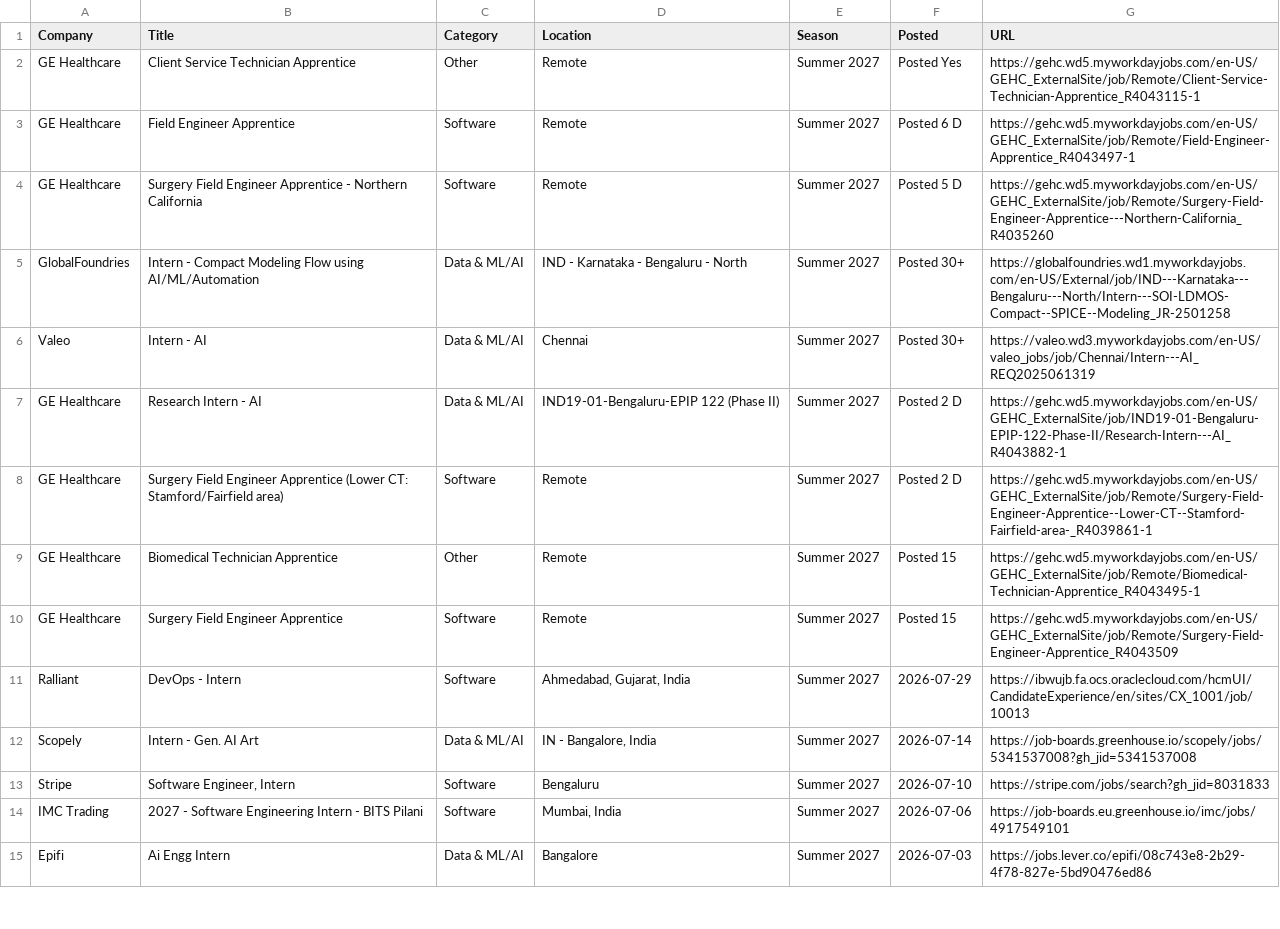
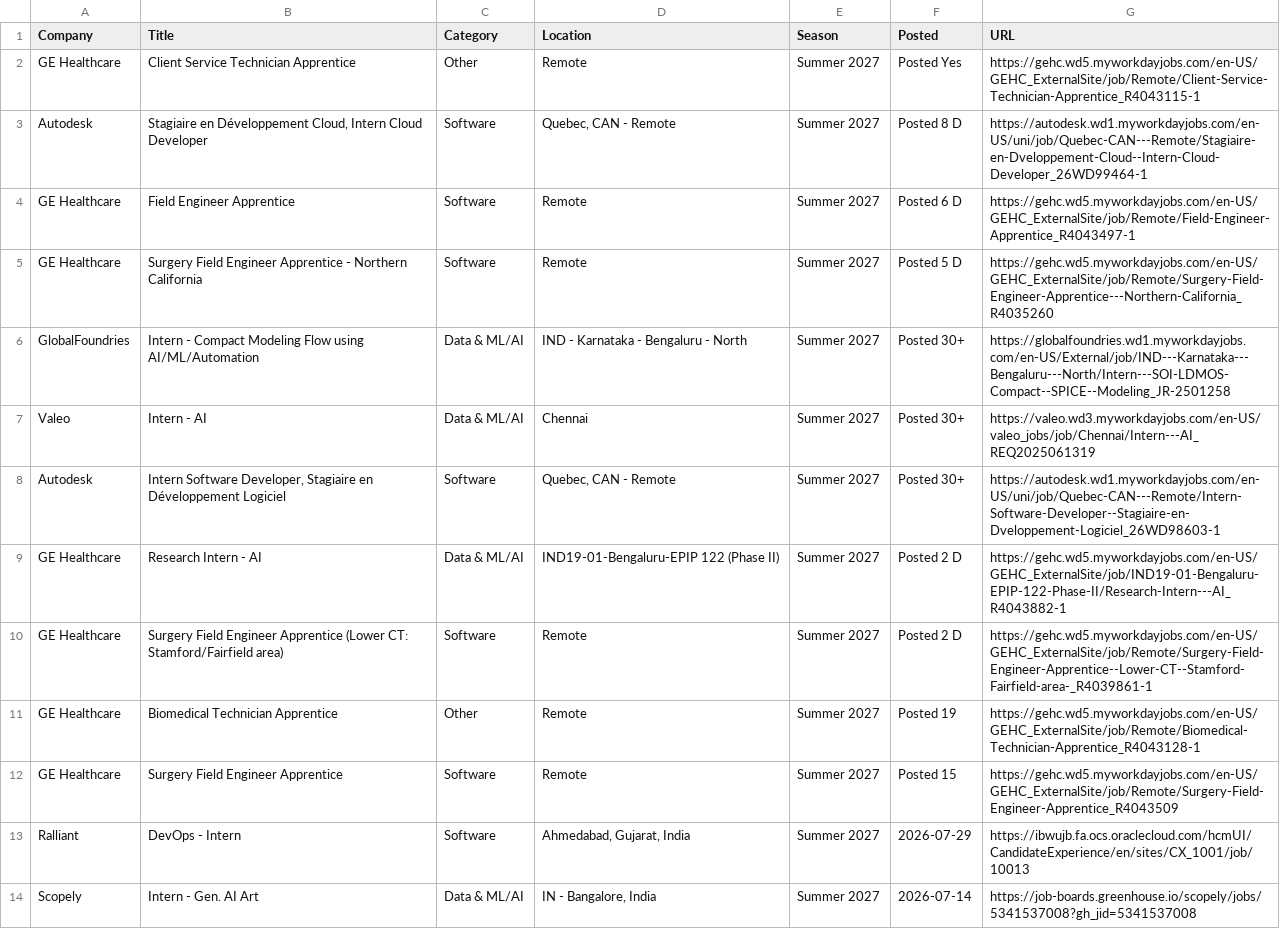
Before and after one commit to 10vulture1005/interns-work, a CSV file: data/internships.csv, drawn as a sheet; only a part is shown; the shorter side is filled out with more unchanged rows.

```diff
--- a/data/internships.csv
+++ b/data/internships.csv
@@ -2,2 +2,3 @@ Company,Title,Category,Location,Season,Posted,URL
 GE Healthcare,Client Service Technician Apprentice,Other,Remote,Summer 2027,Posted Yes,https://gehc.wd5.myworkdayjobs.com/en-US/GEHC_ExternalSite/job/Remote/Client-Service-Technician-Apprentice_R4043115-1
+Autodesk,"Stagiaire en Développement Cloud, Intern Cloud Developer",Software,"Quebec, CAN - Remote",Summer 2027,Posted 8 D,https://autodesk.wd1.myworkdayjobs.com/en-US/uni/job/Quebec-CAN---Remote/Stagiaire-en-Dveloppement-Cloud--Intern-Cloud-Developer_26WD99464-1
 GE Healthcare,Field Engineer Apprentice,Software,Remote,Summer 2027,Posted 6 D,https://gehc.wd5.myworkdayjobs.com/en-US/GEHC_ExternalSite/job/Remote/Field-Engineer-Apprentice_R4043497-1
@@ -6,5 +7,6 @@ GlobalFoundries,Intern - Compact Modeling Flow using AI/ML/Automation,Data & ML/
 Valeo,Intern - AI,Data & ML/AI,Chennai,Summer 2027,Posted 30+,https://valeo.wd3.myworkdayjobs.com/en-US/valeo_jobs/job/Chennai/Intern---AI_REQ2025061319
+Autodesk,"Intern Software Developer, Stagiaire en Développement Logiciel",Software,"Quebec, CAN - Remote",Summer 2027,Posted 30+,https://autodesk.wd1.myworkdayjobs.com/en-US/uni/job/Quebec-CAN---Remote/Intern-Software-Developer--Stagiaire-en-Dveloppement-Logiciel_26WD98603-1
 GE Healthcare,Research Intern - AI,Data & ML/AI,IND19-01-Bengaluru-EPIP 122 (Phase II),Summer 2027,Posted 2 D,https://gehc.wd5.myworkdayjobs.com/en-US/GEHC_ExternalSite/job/IND19-01-Bengaluru-EPIP-122-Phase-II/Research-Intern---AI_R4043882-1
 GE Healthcare,Surgery Field Engineer Apprentice (Lower CT: Stamford/Fairfield area),Software,Remote,Summer 2027,Posted 2 D,https://gehc.wd5.myworkdayjobs.com/en-US/GEHC_ExternalSite/job/Remote/Surgery-Field-Engineer-Apprentice--Lower-CT--Stamford-Fairfield-area-_R4039861-1
-GE Healthcare,Biomedical Technician Apprentice,Other,Remote,Summer 2027,Posted 15 ,https://gehc.wd5.myworkdayjobs.com/en-US/GEHC_ExternalSite/job/Remote/Biomedical-Technician-Apprentice_R4043495-1
+GE Healthcare,Biomedical Technician Apprentice,Other,Remote,Summer 2027,Posted 19 ,https://gehc.wd5.myworkdayjobs.com/en-US/GEHC_ExternalSite/job/Remote/Biomedical-Technician-Apprentice_R4043128-1
 GE Healthcare,Surgery Field Engineer Apprentice,Software,Remote,Summer 2027,Posted 15 ,https://gehc.wd5.myworkdayjobs.com/en-US/GEHC_ExternalSite/job/Remote/Surgery-Field-Engineer-Apprentice_R4043509
```
Also changed, not shown: 9 other files.
